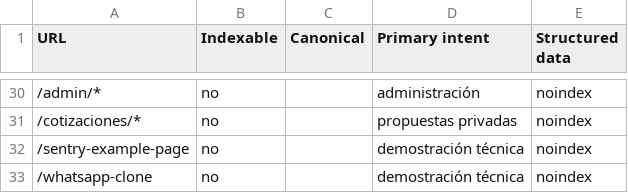
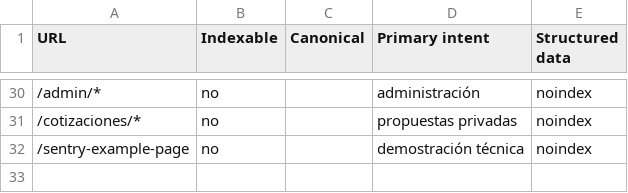
Before and after one commit to ktrillos2/K-T, a CSV file: SEO-ROUTE-INVENTORY.csv, drawn as a sheet; only a part is shown, gaps mark what is left out.

```diff
--- a/SEO-ROUTE-INVENTORY.csv
+++ b/SEO-ROUTE-INVENTORY.csv
@@ -32,2 +32 @@ URL,Indexable,Canonical,Primary intent,Structured data
 /sentry-example-page,no,,demostración técnica,noindex
-/whatsapp-clone,no,,demostración técnica,noindex
```
Also changed, not shown: 4 other files.
